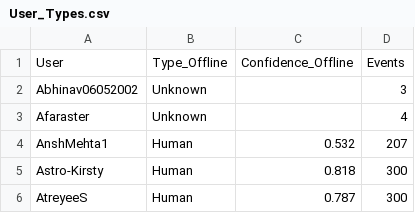
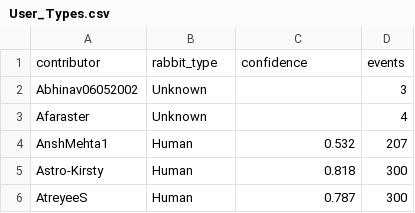
Before and after one commit to Antoine280401/Software-Evolution_Practical-Bots, a CSV file: data/04/User_Types.csv, drawn as a sheet; only a part is shown.

```diff
--- a/data/04/User_Types.csv
+++ b/data/04/User_Types.csv
@@ -1,2 +1,2 @@
-User,Type_Offline,Confidence_Offline,Events
+contributor,rabbit_type,confidence,events
 Abhinav06052002,Unknown,,3
```
Also changed, not shown: 1 other file.
